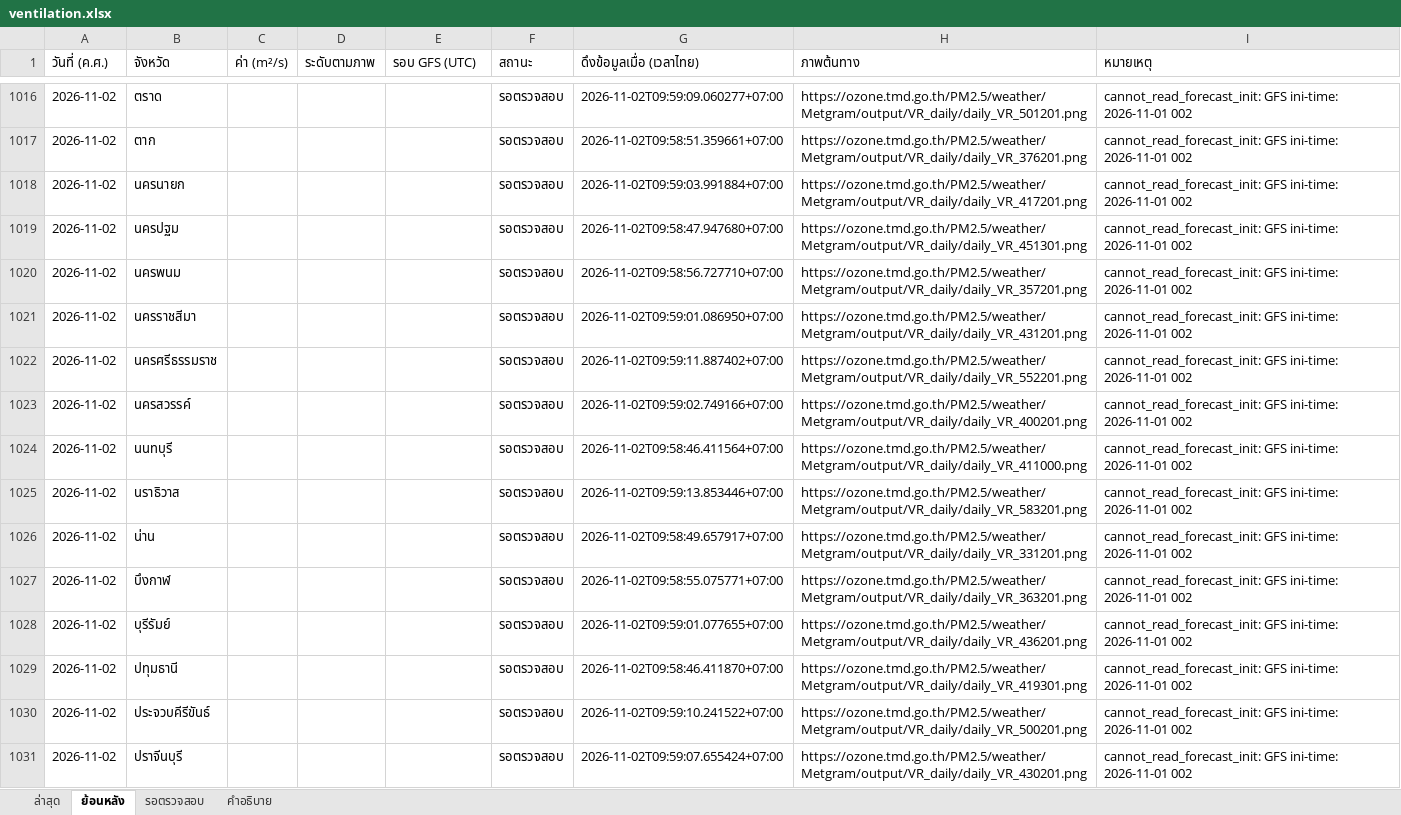
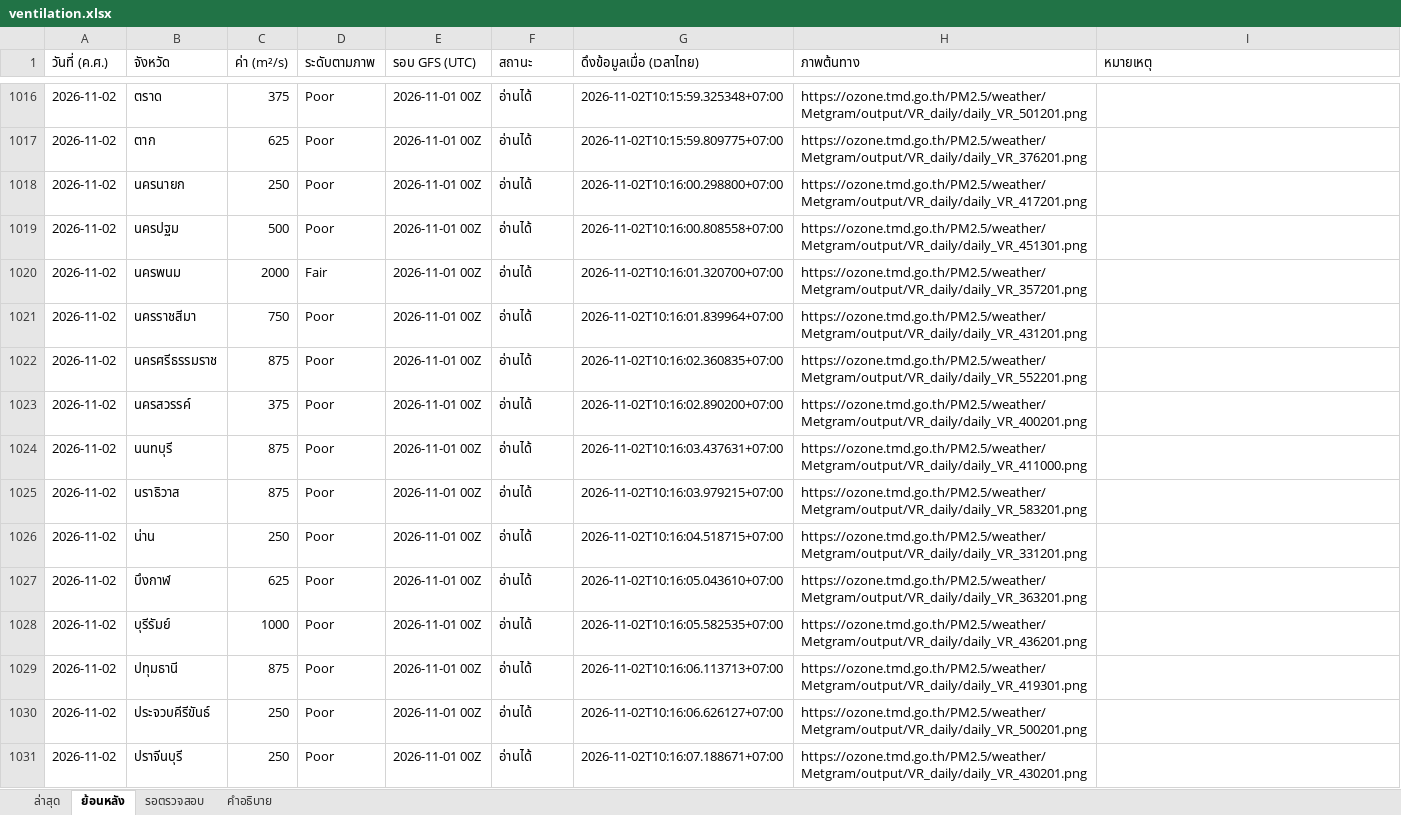
Before and after one commit to soraoudsuk-bit/Ventilation-Thailand, an Excel workbook: data/ventilation.xlsx, sheet ย้อนหลัง, drawn as a sheet; only a part is shown, gaps mark what is left out; values as stored, in another font and other column widths than the file's, no cell formats; the diff covers the shown part only; the diff names each change by its address in the sheet, - before the commit and + after, or states it on an @@ line.

Commit message:
Fix archived chart reads and reconcile November data

```diff
--- a/data/ventilation.xlsx (sheet ย้อนหลัง)
+++ b/data/ventilation.xlsx (sheet ย้อนหลัง)
-C1016 (ค่า (m²/s)): (empty)
+C1016 (ค่า (m²/s)): 375
-D1016:D1019 (ระดับตามภาพ): (empty)
+D1016:D1019 (ระดับตามภาพ): Poor
-E1016:E1031 (รอบ GFS (UTC)): (empty)
+E1016:E1031 (รอบ GFS (UTC)): 2026-11-01 00Z
-F1016:F1031 (สถานะ): รอตรวจสอบ
+F1016:F1031 (สถานะ): อ่านได้
-G1016 (ดึงข้อมูลเมื่อ (เวลาไทย)): 2026-11-02T09:59:09.060277+07:00
+G1016 (ดึงข้อมูลเมื่อ (เวลาไทย)): 2026-11-02T10:15:59.325348+07:00
-I1016:I1031 (หมายเหตุ): cannot_read_forecast_init: GFS ini-time: 2026-11-01 002
+I1016:I1031 (หมายเหตุ): (empty)
-C1017 (ค่า (m²/s)): (empty)
+C1017 (ค่า (m²/s)): 625
-G1017 (ดึงข้อมูลเมื่อ (เวลาไทย)): 2026-11-02T09:58:51.359661+07:00
+G1017 (ดึงข้อมูลเมื่อ (เวลาไทย)): 2026-11-02T10:15:59.809775+07:00
-C1018 (ค่า (m²/s)): (empty)
+C1018 (ค่า (m²/s)): 250
-G1018 (ดึงข้อมูลเมื่อ (เวลาไทย)): 2026-11-02T09:59:03.991884+07:00
+G1018 (ดึงข้อมูลเมื่อ (เวลาไทย)): 2026-11-02T10:16:00.298800+07:00
-C1019 (ค่า (m²/s)): (empty)
+C1019 (ค่า (m²/s)): 500
-G1019 (ดึงข้อมูลเมื่อ (เวลาไทย)): 2026-11-02T09:58:47.947680+07:00
+G1019 (ดึงข้อมูลเมื่อ (เวลาไทย)): 2026-11-02T10:16:00.808558+07:00
-C1020 (ค่า (m²/s)): (empty)
+C1020 (ค่า (m²/s)): 2000
-D1020 (ระดับตามภาพ): (empty)
+D1020 (ระดับตามภาพ): Fair
-G1020 (ดึงข้อมูลเมื่อ (เวลาไทย)): 2026-11-02T09:58:56.727710+07:00
+G1020 (ดึงข้อมูลเมื่อ (เวลาไทย)): 2026-11-02T10:16:01.320700+07:00
-C1021 (ค่า (m²/s)): (empty)
+C1021 (ค่า (m²/s)): 750
-D1021:D1031 (ระดับตามภาพ): (empty)
+D1021:D1031 (ระดับตามภาพ): Poor
-G1021 (ดึงข้อมูลเมื่อ (เวลาไทย)): 2026-11-02T09:59:01.086950+07:00
+G1021 (ดึงข้อมูลเมื่อ (เวลาไทย)): 2026-11-02T10:16:01.839964+07:00
-C1022 (ค่า (m²/s)): (empty)
+C1022 (ค่า (m²/s)): 875
-G1022 (ดึงข้อมูลเมื่อ (เวลาไทย)): 2026-11-02T09:59:11.887402+07:00
+G1022 (ดึงข้อมูลเมื่อ (เวลาไทย)): 2026-11-02T10:16:02.360835+07:00
-C1023 (ค่า (m²/s)): (empty)
+C1023 (ค่า (m²/s)): 375
-G1023 (ดึงข้อมูลเมื่อ (เวลาไทย)): 2026-11-02T09:59:02.749166+07:00
+G1023 (ดึงข้อมูลเมื่อ (เวลาไทย)): 2026-11-02T10:16:02.890200+07:00
-C1024:C1025 (ค่า (m²/s)): (empty)
+C1024:C1025 (ค่า (m²/s)): 875
-G1024 (ดึงข้อมูลเมื่อ (เวลาไทย)): 2026-11-02T09:58:46.411564+07:00
+G1024 (ดึงข้อมูลเมื่อ (เวลาไทย)): 2026-11-02T10:16:03.437631+07:00
-G1025 (ดึงข้อมูลเมื่อ (เวลาไทย)): 2026-11-02T09:59:13.853446+07:00
+G1025 (ดึงข้อมูลเมื่อ (เวลาไทย)): 2026-11-02T10:16:03.979215+07:00
-C1026 (ค่า (m²/s)): (empty)
+C1026 (ค่า (m²/s)): 250
-G1026 (ดึงข้อมูลเมื่อ (เวลาไทย)): 2026-11-02T09:58:49.657917+07:00
+G1026 (ดึงข้อมูลเมื่อ (เวลาไทย)): 2026-11-02T10:16:04.518715+07:00
-C1027 (ค่า (m²/s)): (empty)
+C1027 (ค่า (m²/s)): 625
-G1027 (ดึงข้อมูลเมื่อ (เวลาไทย)): 2026-11-02T09:58:55.075771+07:00
+G1027 (ดึงข้อมูลเมื่อ (เวลาไทย)): 2026-11-02T10:16:05.043610+07:00
-C1028 (ค่า (m²/s)): (empty)
+C1028 (ค่า (m²/s)): 1000
-G1028 (ดึงข้อมูลเมื่อ (เวลาไทย)): 2026-11-02T09:59:01.077655+07:00
+G1028 (ดึงข้อมูลเมื่อ (เวลาไทย)): 2026-11-02T10:16:05.582535+07:00
-C1029 (ค่า (m²/s)): (empty)
+C1029 (ค่า (m²/s)): 875
-G1029 (ดึงข้อมูลเมื่อ (เวลาไทย)): 2026-11-02T09:58:46.411870+07:00
+G1029 (ดึงข้อมูลเมื่อ (เวลาไทย)): 2026-11-02T10:16:06.113713+07:00
-C1030:C1031 (ค่า (m²/s)): (empty)
+C1030:C1031 (ค่า (m²/s)): 250
-G1030 (ดึงข้อมูลเมื่อ (เวลาไทย)): 2026-11-02T09:59:10.241522+07:00
+G1030 (ดึงข้อมูลเมื่อ (เวลาไทย)): 2026-11-02T10:16:06.626127+07:00
-G1031 (ดึงข้อมูลเมื่อ (เวลาไทย)): 2026-11-02T09:59:07.655424+07:00
+G1031 (ดึงข้อมูลเมื่อ (เวลาไทย)): 2026-11-02T10:16:07.188671+07:00
```
Also changed, not shown: 409 edited cells elsewhere in this sheet, sheet ล่าสุด, sheet รอตรวจสอบ, cell formats, 5 other files.
